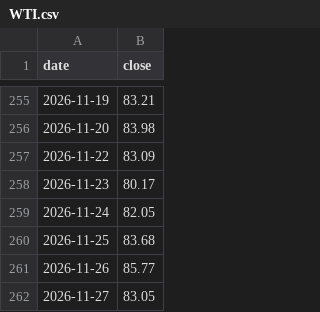
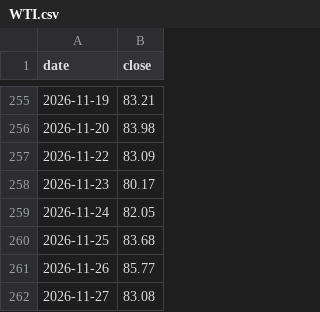
Before and after one commit to Junghyerim0818/moneyblog, a CSV file: tools/data/market/WTI.csv, drawn as a sheet; only a part is shown, gaps mark what is left out.

```diff
--- a/tools/data/market/WTI.csv
+++ b/tools/data/market/WTI.csv
@@ -261,2 +261,2 @@ date,close
 2026-11-26,85.77
-2026-11-27,83.05
+2026-11-27,83.08
```
Also changed, not shown: tools/data/market/DXY.csv, tools/data/market/US10Y.csv, 2 other files.
